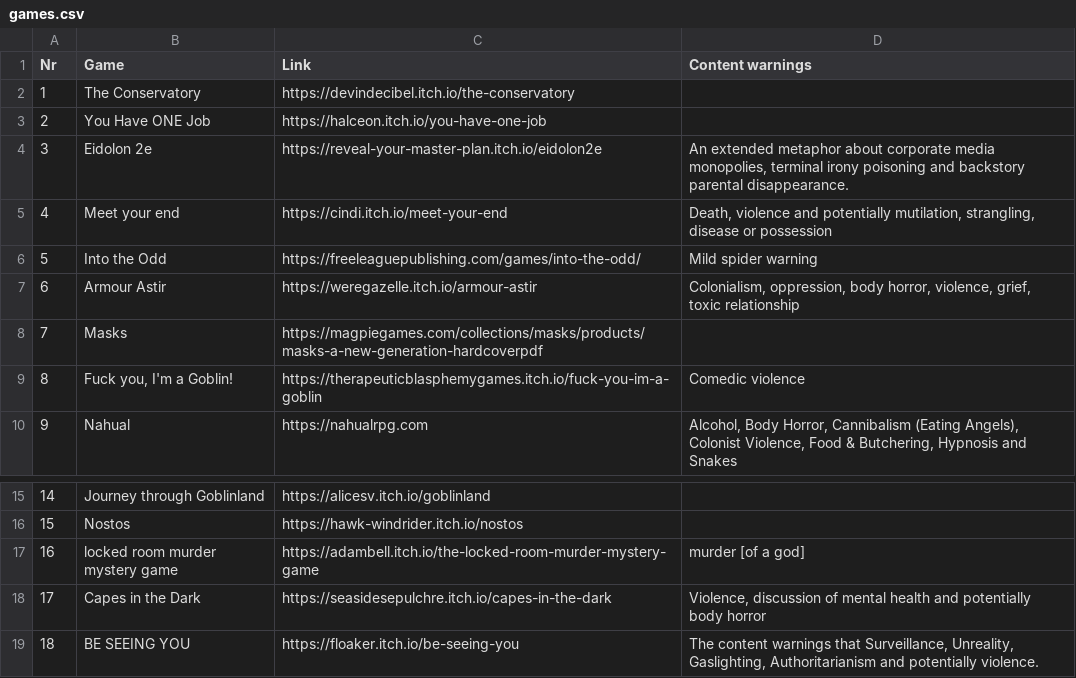
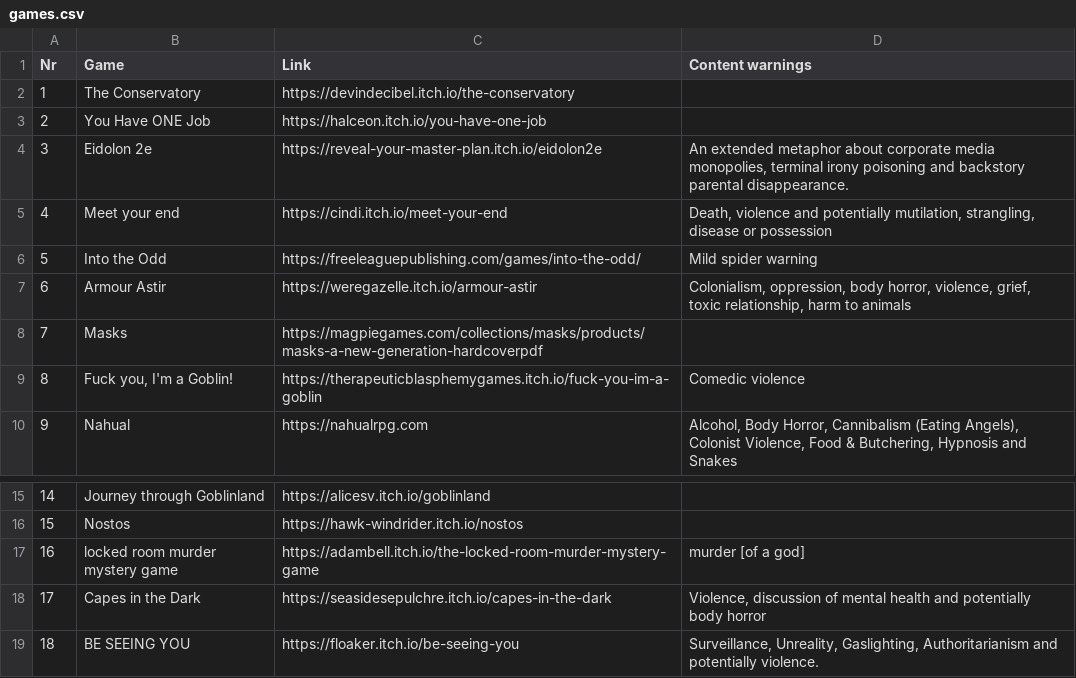
Before and after one commit to Cindiary/Roll-plus-bot, a CSV file: games.csv, drawn as a sheet; only a part is shown, gaps mark what is left out.

```diff
--- a/games.csv
+++ b/games.csv
@@ -6,3 +6,3 @@ Nr;Game;Link;Content warnings
 5;Into the Odd;https://freeleaguepublishing.com/games/into-the-odd/;Mild spider warning
-6;Armour Astir;https://weregazelle.itch.io/armour-astir;Colonialism, oppression, body horror, violence, grief, toxic relationship
+6;Armour Astir;https://weregazelle.itch.io/armour-astir;Colonialism, oppression, body horror, violence, grief, toxic relationship, harm to animals
 7;Masks;https://magpiegames.com/collections/masks/products/masks-a-new-generation-hardcoverpdf;
@@ -18,2 +18,2 @@ Nr;Game;Link;Content warnings
 17;Capes in the Dark;https://seasidesepulchre.itch.io/capes-in-the-dark;Violence, discussion of mental health and potentially body horror
-18;BE SEEING YOU;https://floaker.itch.io/be-seeing-you;The content warnings that Surveillance, Unreality, Gaslighting, Authoritarianism and potentially violence.
+18;BE SEEING YOU;https://floaker.itch.io/be-seeing-you;Surveillance, Unreality, Gaslighting, Authoritarianism and potentially violence.
```
Also changed, not shown: players.csv.
